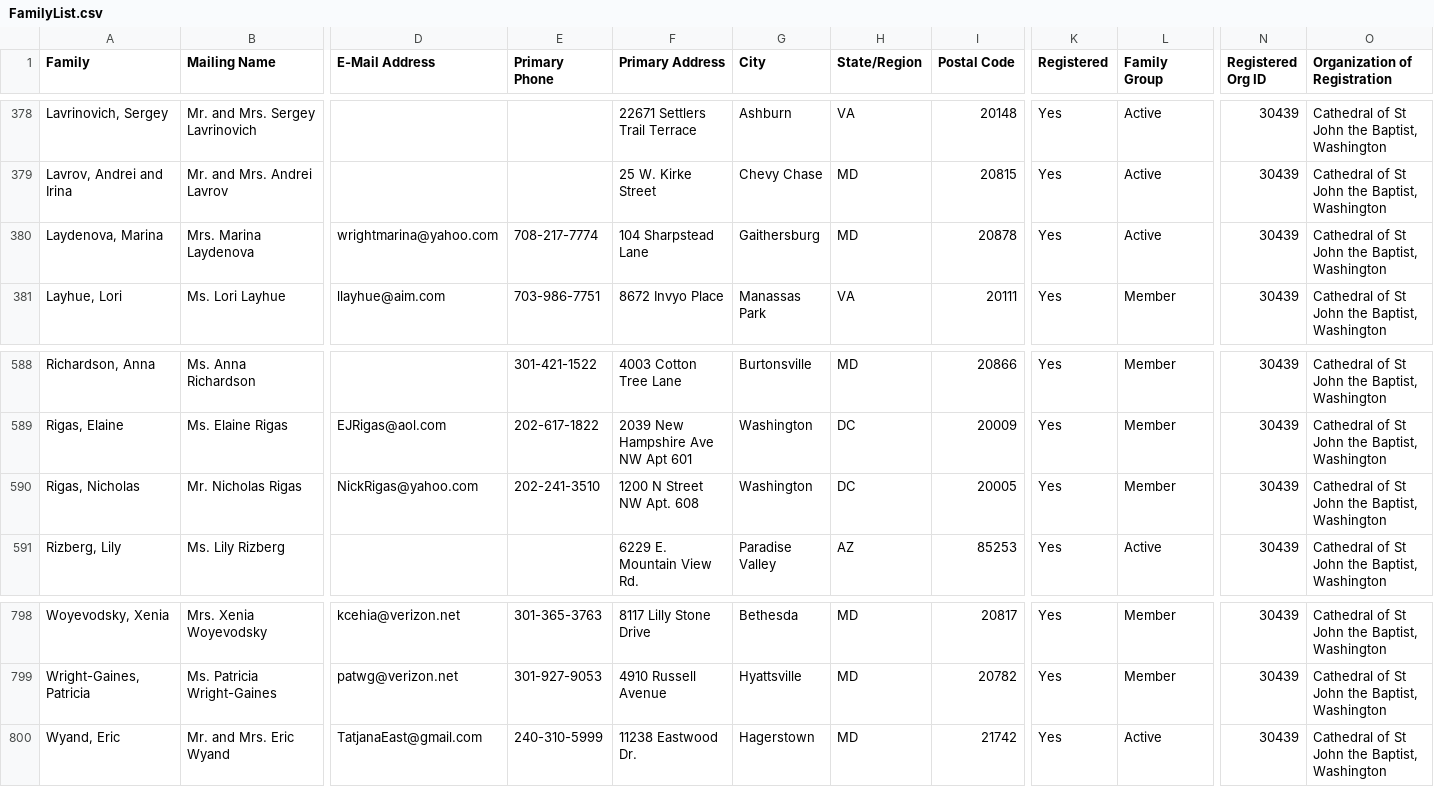
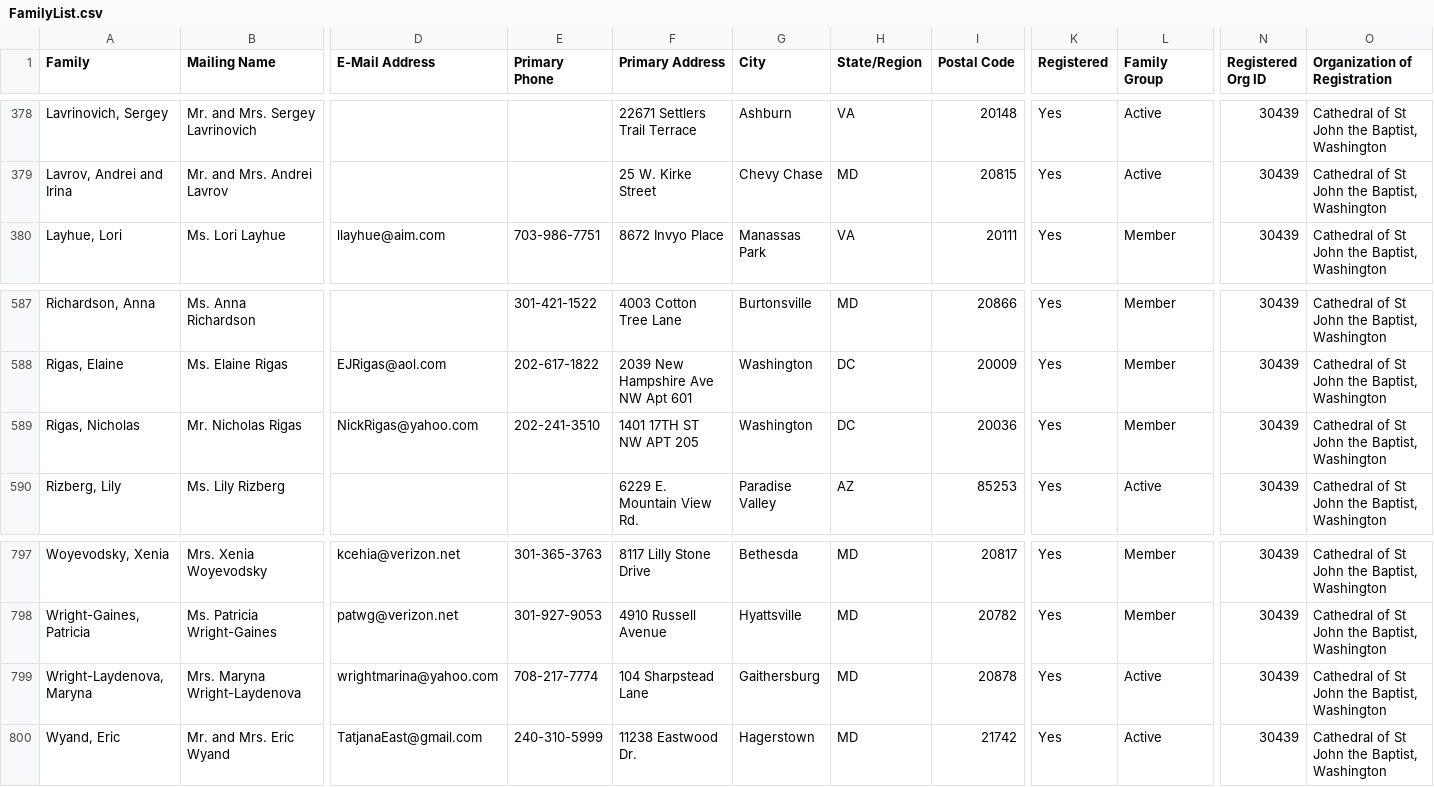
Before and after one commit to m4j/parish-cards, a CSV file: src/FamilyList.csv, drawn as a sheet; only a part is shown, gaps mark what is left out; removed rows and columns are numbered as before the commit, all else as after; rows hold the shown columns only; the diff names each change by its address in the sheet, - before the commit and + after, or states it on an @@ line.

```diff
--- a/src/FamilyList.csv
+++ b/src/FamilyList.csv
-row 380: Laydenova, Marina | Mrs. Marina Laydenova | wrightmarina@yahoo.com | 708-217-7774 | 104 Sharpstead Lane | Gaithersburg | MD | 20878 | Yes | Active | 30439 | Cathedral of St John the Baptist, Washington
-F589 (Primary Address): 1200 N Street NW Apt. 608
+F589 (Primary Address): 1401 17TH ST NW APT 205
-I589 (Postal Code): 20005
+I589 (Postal Code): 20036
+row 799: Wright-Laydenova, Maryna | Mrs. Maryna Wright-Laydenova | wrightmarina@yahoo.com | 708-217-7774 | 104 Sharpstead Lane | Gaithersburg | MD | 20878 | Yes | Active | 30439 | Cathedral of St John the Baptist, Washington
```
Also changed, not shown: src/MemberList.csv, 1 other file.
